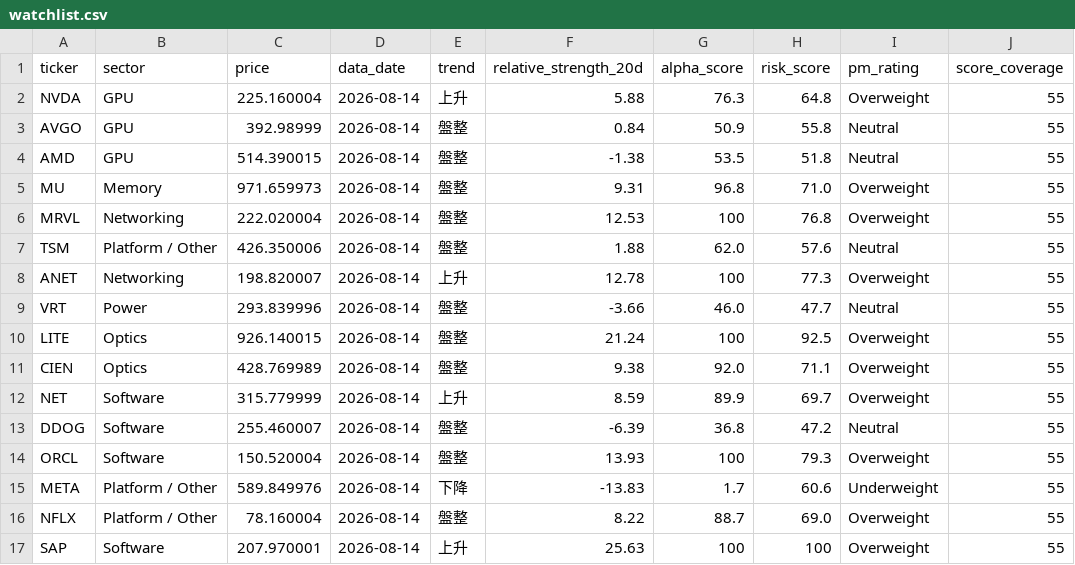
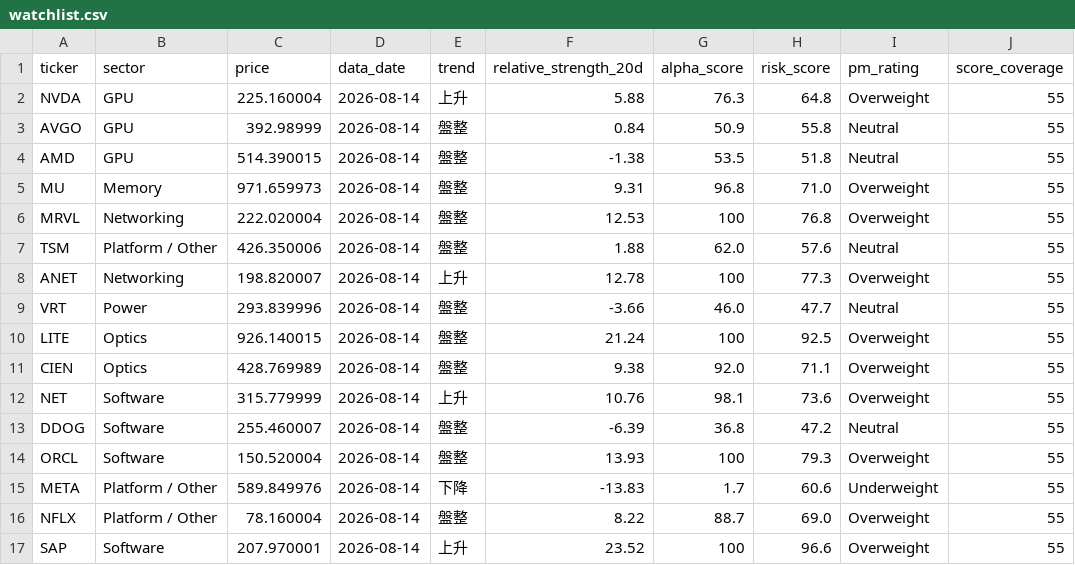
Before and after one commit to CharlesSunDATA/data_analyst_financial-report, a CSV file: data/watchlist.csv, drawn as a sheet.

```diff
--- a/data/watchlist.csv
+++ b/data/watchlist.csv
@@ -11,3 +11,3 @@ LITE,Optics,926.140015,2026-08-14,盤整,21.24,100,92.5,Overweight,55
 CIEN,Optics,428.769989,2026-08-14,盤整,9.38,92.0,71.1,Overweight,55
-NET,Software,315.779999,2026-08-14,上升,8.59,89.9,69.7,Overweight,55
+NET,Software,315.779999,2026-08-14,上升,10.76,98.1,73.6,Overweight,55
 DDOG,Software,255.460007,2026-08-14,盤整,-6.39,36.8,47.2,Neutral,55
@@ -16,2 +16,2 @@ META,Platform / Other,589.849976,2026-08-14,下降,-13.83,1.7,60.6,Underweight,5
 NFLX,Platform / Other,78.160004,2026-08-14,盤整,8.22,88.7,69.0,Overweight,55
-SAP,Software,207.970001,2026-08-14,上升,25.63,100,100,Overweight,55
+SAP,Software,207.970001,2026-08-14,上升,23.52,100,96.6,Overweight,55
```
Also changed, not shown: data/sector_rotation.csv, 4 other files.
